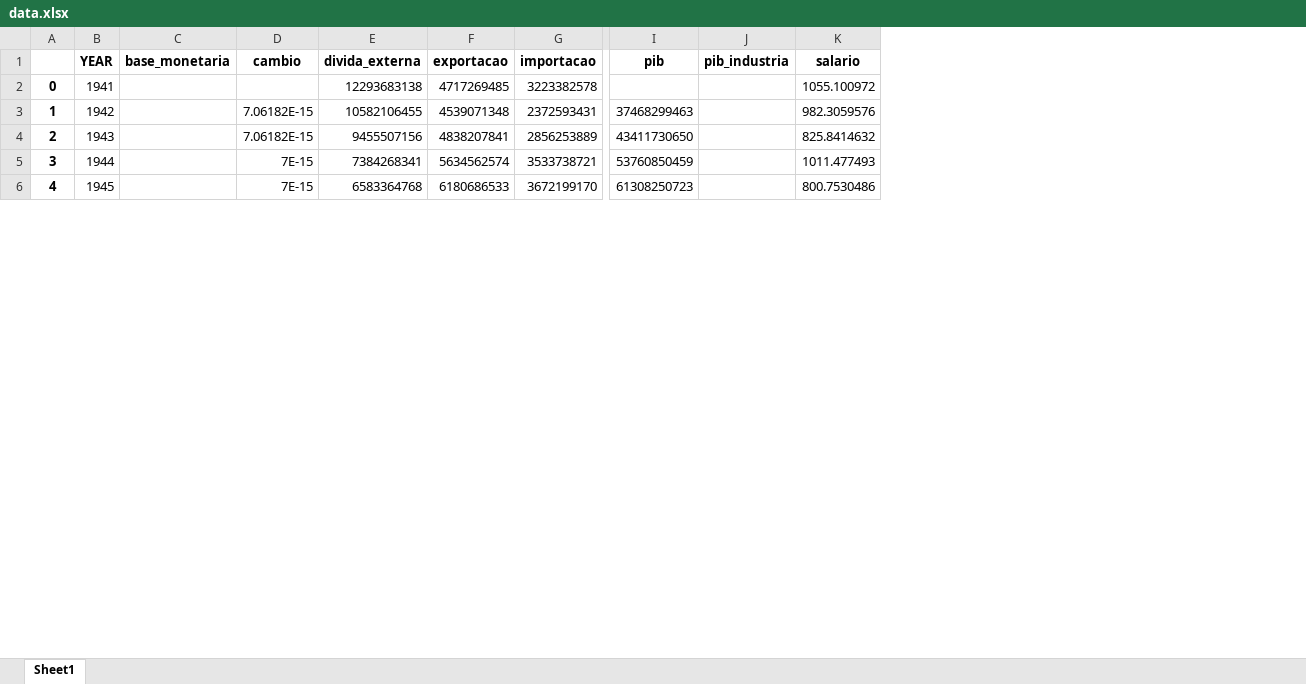
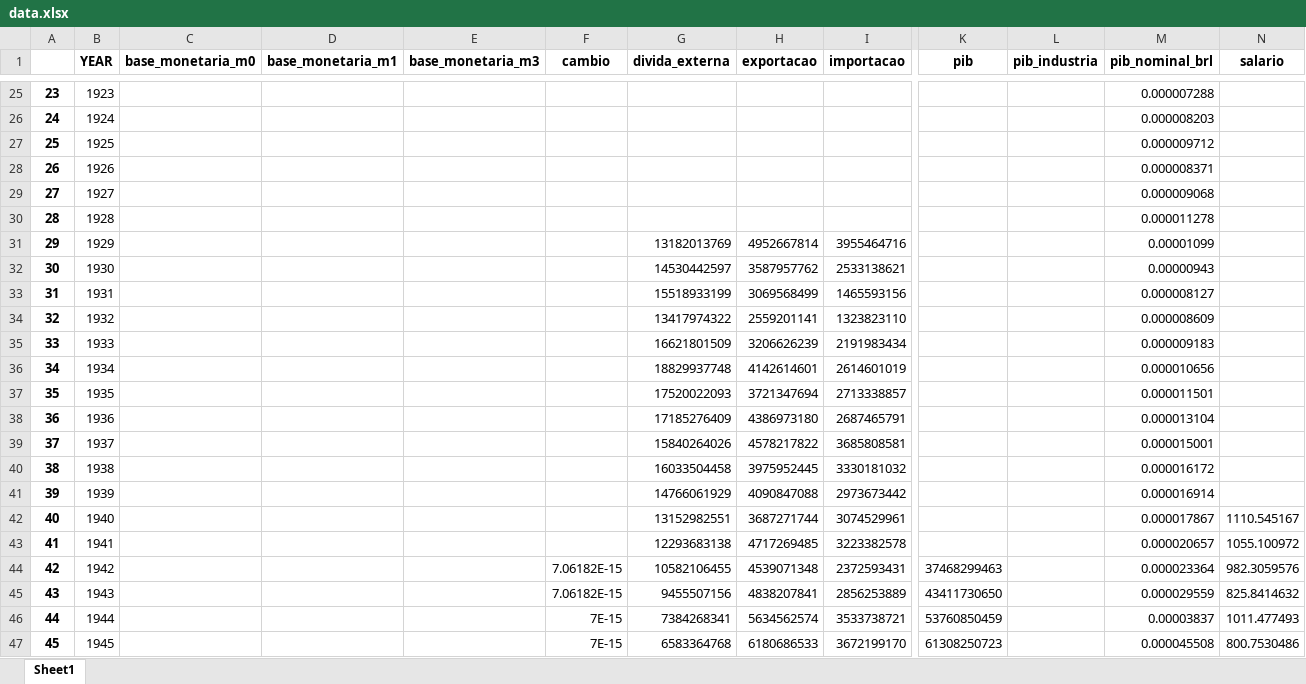
Before and after one commit to Insper-Data/hebII-data, an Excel workbook: data/data.xlsx, sheet Sheet1, drawn as a sheet; only a part is shown, gaps mark what is left out; values as stored, in another font and other column widths than the file's, no borders; removed rows and columns are numbered as before the commit, all else as after; rows hold the shown columns only; the diff covers the shown part only; the diff names each change by its address in the sheet, - before the commit and + after, or states it on an @@ line.

Commit message:
base monetaria

```diff
--- a/data/data.xlsx (sheet Sheet1)
+++ b/data/data.xlsx (sheet Sheet1)
-column C (base_monetaria), empty
+column C (base_monetaria_m0), empty
+column D (base_monetaria_m1), empty
+column E (base_monetaria_m3), empty
+column M (pib_nominal_brl), rows 43-47: 0.000020657 | 0.000023364 | 0.000029559 | 0.00003837 | 0.000045508
+row 25: 23 | 1923 |  |  |  |  |  |  |  |  |  | 0.000007288
+row 26: 24 | 1924 |  |  |  |  |  |  |  |  |  | 0.000008203
+row 27: 25 | 1925 |  |  |  |  |  |  |  |  |  | 0.000009712
+row 28: 26 | 1926 |  |  |  |  |  |  |  |  |  | 0.000008371
+row 29: 27 | 1927 |  |  |  |  |  |  |  |  |  | 0.000009068
+row 30: 28 | 1928 |  |  |  |  |  |  |  |  |  | 0.000011278
+row 31: 29 | 1929 |  |  |  |  | 13182013769 | 4952667814 | 3955464716 |  |  | 0.00001099
+row 32: 30 | 1930 |  |  |  |  | 14530442597 | 3587957762 | 2533138621 |  |  | 0.00000943
+row 33: 31 | 1931 |  |  |  |  | 15518933199 | 3069568499 | 1465593156 |  |  | 0.000008127
+row 34: 32 | 1932 |  |  |  |  | 13417974322 | 2559201141 | 1323823110 |  |  | 0.000008609
+row 35: 33 | 1933 |  |  |  |  | 16621801509 | 3206626239 | 2191983434 |  |  | 0.000009183
+row 36: 34 | 1934 |  |  |  |  | 18829937748 | 4142614601 | 2614601019 |  |  | 0.000010656
+row 37: 35 | 1935 |  |  |  |  | 17520022093 | 3721347694 | 2713338857 |  |  | 0.000011501
+row 38: 36 | 1936 |  |  |  |  | 17185276409 | 4386973180 | 2687465791 |  |  | 0.000013104
+row 39: 37 | 1937 |  |  |  |  | 15840264026 | 4578217822 | 3685808581 |  |  | 0.000015001
+row 40: 38 | 1938 |  |  |  |  | 16033504458 | 3975952445 | 3330181032 |  |  | 0.000016172
+row 41: 39 | 1939 |  |  |  |  | 14766061929 | 4090847088 | 2973673442 |  |  | 0.000016914
+row 42: 40 | 1940 |  |  |  |  | 13152982551 | 3687271744 | 3074529961 |  |  | 0.000017867 | 1110.545167
@@ column A renumbered between rows 43 and 101 @@
```
Also changed, not shown: 47 added rows elsewhere in this sheet, data/descricao_bases.xlsx, 9 other files.
